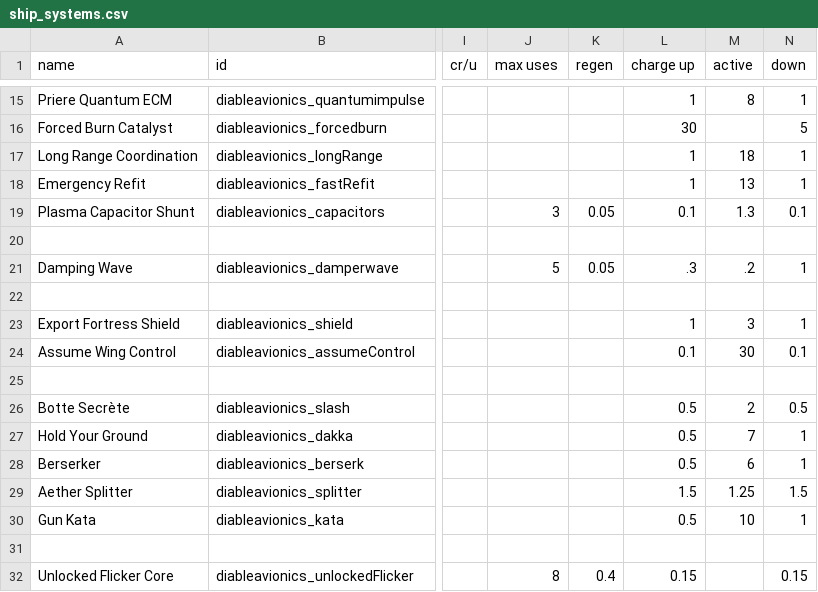
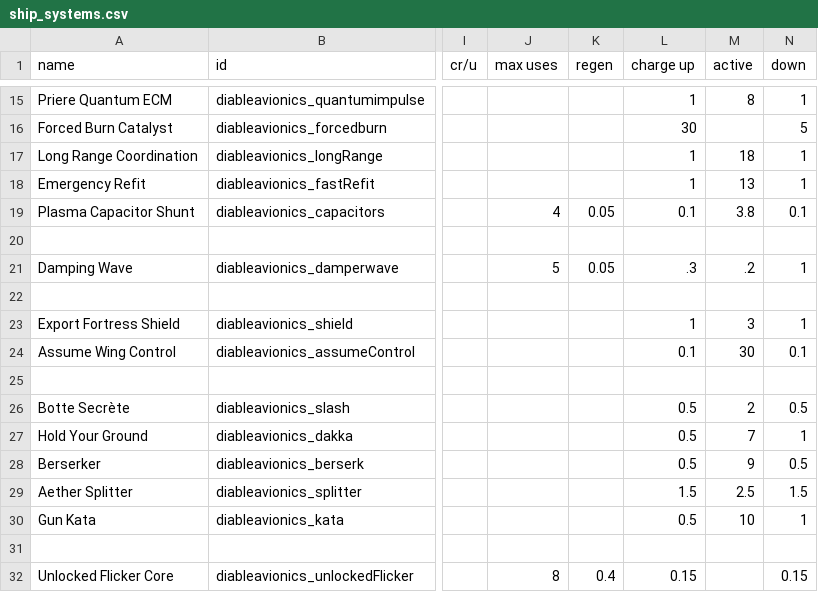
Before and after one commit to scardwell15/diable-avionics, a CSV file: data/shipsystems/ship_systems.csv, drawn as a sheet; only a part is shown, gaps mark what is left out; the diff names each change by its address in the sheet, - before the commit and + after, or states it on an @@ line.

```diff
--- a/data/shipsystems/ship_systems.csv
+++ b/data/shipsystems/ship_systems.csv
-J19 (max uses): 3
+J19 (max uses): 4
-M19 (active): 1.3
+M19 (active): 3.8
-M28 (active): 6
+M28 (active): 9
-N28 (down): 1
+N28 (down): 0.5
-M29 (active): 1.25
+M29 (active): 2.5
```
Also changed, not shown: data/hullmods/hull_mods.csv, data/hulls/ship_data.csv, 16 other files.
